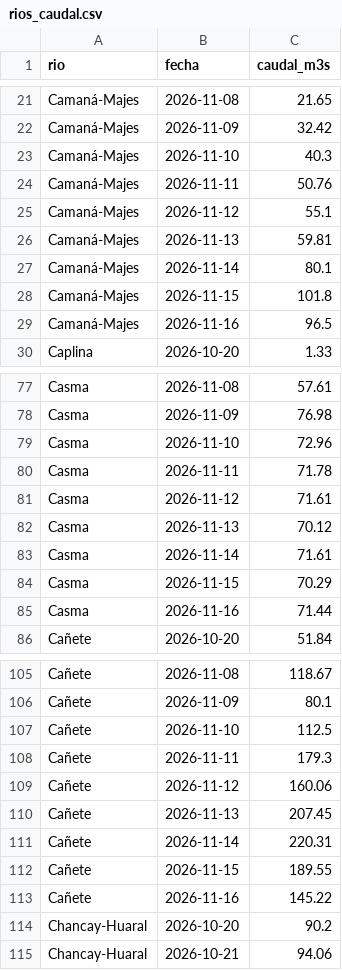
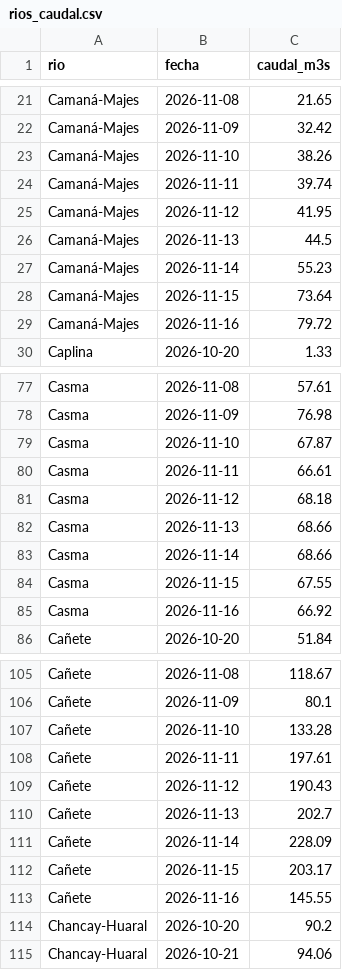
Before and after one commit to MarciaShapiama/iapn-inei, a CSV file: data/rios_caudal.csv, drawn as a sheet; only a part is shown, gaps mark what is left out; the diff covers the shown part only.

```diff
--- a/data/rios_caudal.csv
+++ b/data/rios_caudal.csv
@@ -22,9 +22,9 @@ Camaná-Majes,2026-11-08,21.65
 Camaná-Majes,2026-11-09,32.42
-Camaná-Majes,2026-11-10,40.3
-Camaná-Majes,2026-11-11,50.76
-Camaná-Majes,2026-11-12,55.1
-Camaná-Majes,2026-11-13,59.81
-Camaná-Majes,2026-11-14,80.1
-Camaná-Majes,2026-11-15,101.8
-Camaná-Majes,2026-11-16,96.5
+Camaná-Majes,2026-11-10,38.26
+Camaná-Majes,2026-11-11,39.74
+Camaná-Majes,2026-11-12,41.95
+Camaná-Majes,2026-11-13,44.5
+Camaná-Majes,2026-11-14,55.23
+Camaná-Majes,2026-11-15,73.64
+Camaná-Majes,2026-11-16,79.72
 Caplina,2026-10-20,1.33
@@ -78,9 +78,9 @@ Casma,2026-11-08,57.61
 Casma,2026-11-09,76.98
-Casma,2026-11-10,72.96
-Casma,2026-11-11,71.78
-Casma,2026-11-12,71.61
-Casma,2026-11-13,70.12
-Casma,2026-11-14,71.61
-Casma,2026-11-15,70.29
-Casma,2026-11-16,71.44
+Casma,2026-11-10,67.87
+Casma,2026-11-11,66.61
+Casma,2026-11-12,68.18
+Casma,2026-11-13,68.66
+Casma,2026-11-14,68.66
+Casma,2026-11-15,67.55
+Casma,2026-11-16,66.92
 Cañete,2026-10-20,51.84
@@ -106,9 +106,9 @@ Cañete,2026-11-08,118.67
 Cañete,2026-11-09,80.1
-Cañete,2026-11-10,112.5
-Cañete,2026-11-11,179.3
-Cañete,2026-11-12,160.06
-Cañete,2026-11-13,207.45
-Cañete,2026-11-14,220.31
-Cañete,2026-11-15,189.55
-Cañete,2026-11-16,145.22
+Cañete,2026-11-10,133.28
+Cañete,2026-11-11,197.61
+Cañete,2026-11-12,190.43
+Cañete,2026-11-13,202.7
+Cañete,2026-11-14,228.09
+Cañete,2026-11-15,203.17
+Cañete,2026-11-16,145.55
 Chancay-Huaral,2026-10-20,90.2
```
Also changed, not shown: 162 edited cells elsewhere in this file, data/zonas_lluvia.csv, 15 other files.
